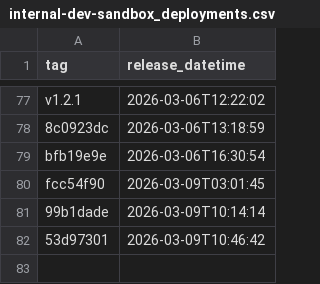
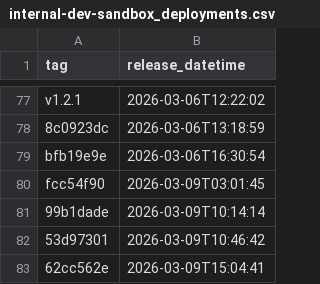
Before and after one commit to NHSDigital/electronic-prescription-service-api, a CSV file: _data/internal-dev-sandbox_deployments.csv, drawn as a sheet; only a part is shown, gaps mark what is left out.

```diff
--- a/_data/internal-dev-sandbox_deployments.csv
+++ b/_data/internal-dev-sandbox_deployments.csv
@@ -82 +82,2 @@ fcc54f90,2026-03-09T03:01:45
 53d97301,2026-03-09T10:46:42
+62cc562e,2026-03-09T15:04:41
```
Also changed, not shown: 1 other file.
